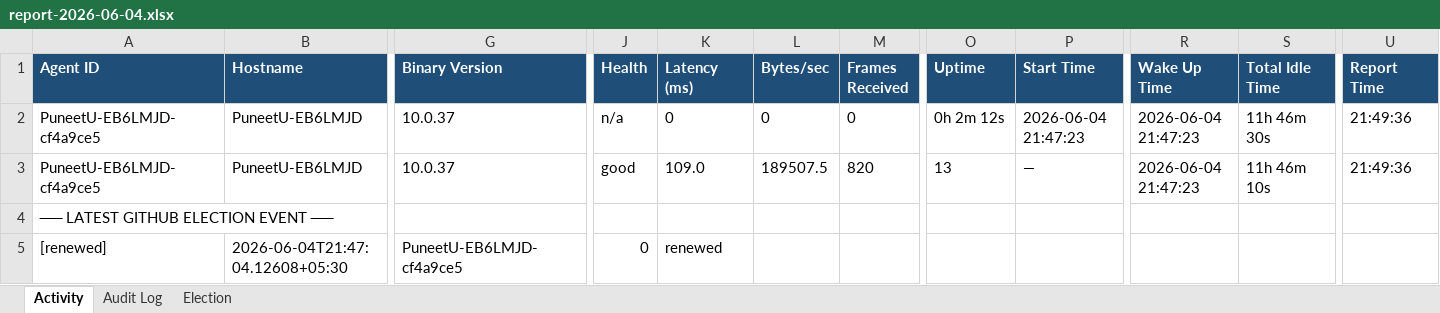
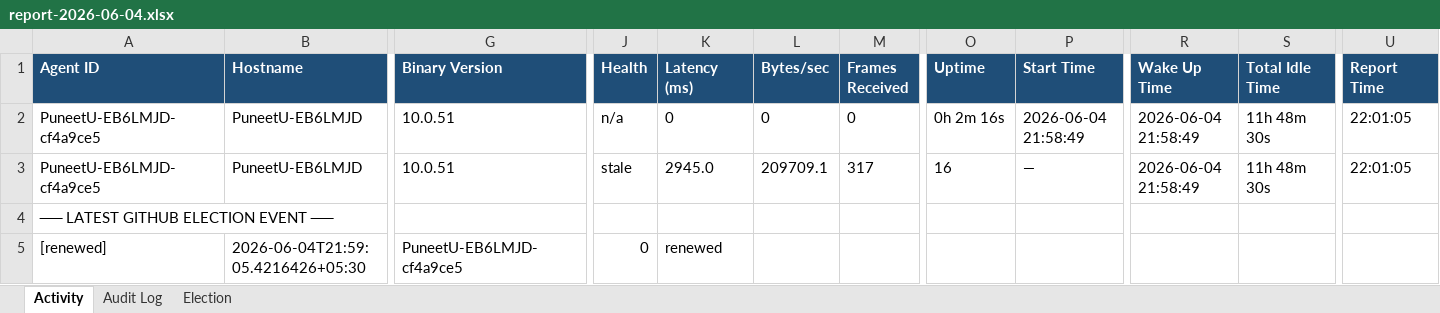
Before and after one commit to puniteswra-spec/PU, an Excel workbook: report-2026-06-04.xlsx, sheet Activity, drawn as a sheet; only a part is shown, gaps mark what is left out; values as stored, in another font and other column widths than the file's, no borders; the diff covers the shown part only; the diff names each change by its address in the sheet, - before the commit and + after, or states it on an @@ line.

Commit message:
daily report 2026-06-04: 286 election events, 48 audit entries

```diff
--- a/report-2026-06-04.xlsx (sheet Activity)
+++ b/report-2026-06-04.xlsx (sheet Activity)
-G2:G3 (Binary Version): 10.0.37
+G2:G3 (Binary Version): 10.0.51
-O2 (Uptime): 0h 2m 12s
+O2 (Uptime): 0h 2m 16s
-P2 (Start Time): 2026-06-04 21:47:23
+P2 (Start Time): 2026-06-04 21:58:49
-R2:R3 (Wake Up Time): 2026-06-04 21:47:23
+R2:R3 (Wake Up Time): 2026-06-04 21:58:49
-S2 (Total Idle Time): 11h 46m 30s
+S2 (Total Idle Time): 11h 48m 30s
-U2:U3 (Report Time): 21:49:36
+U2:U3 (Report Time): 22:01:05
-J3 (Health): good
+J3 (Health): stale
-K3 (Latency (ms)): 109.0
+K3 (Latency (ms)): 2945.0
-L3 (Bytes/sec): 189507.5
+L3 (Bytes/sec): 209709.1
-M3 (Frames Received): 820
+M3 (Frames Received): 317
-O3 (Uptime): 13
+O3 (Uptime): 16
-S3 (Total Idle Time): 11h 46m 10s
+S3 (Total Idle Time): 11h 48m 30s
-B5 (Hostname): 2026-06-04T21:47:04.12608+05:30
+B5 (Hostname): 2026-06-04T21:59:05.4216426+05:30
```
Also changed, not shown: 1 edited cell elsewhere in this sheet, sheet Election.
